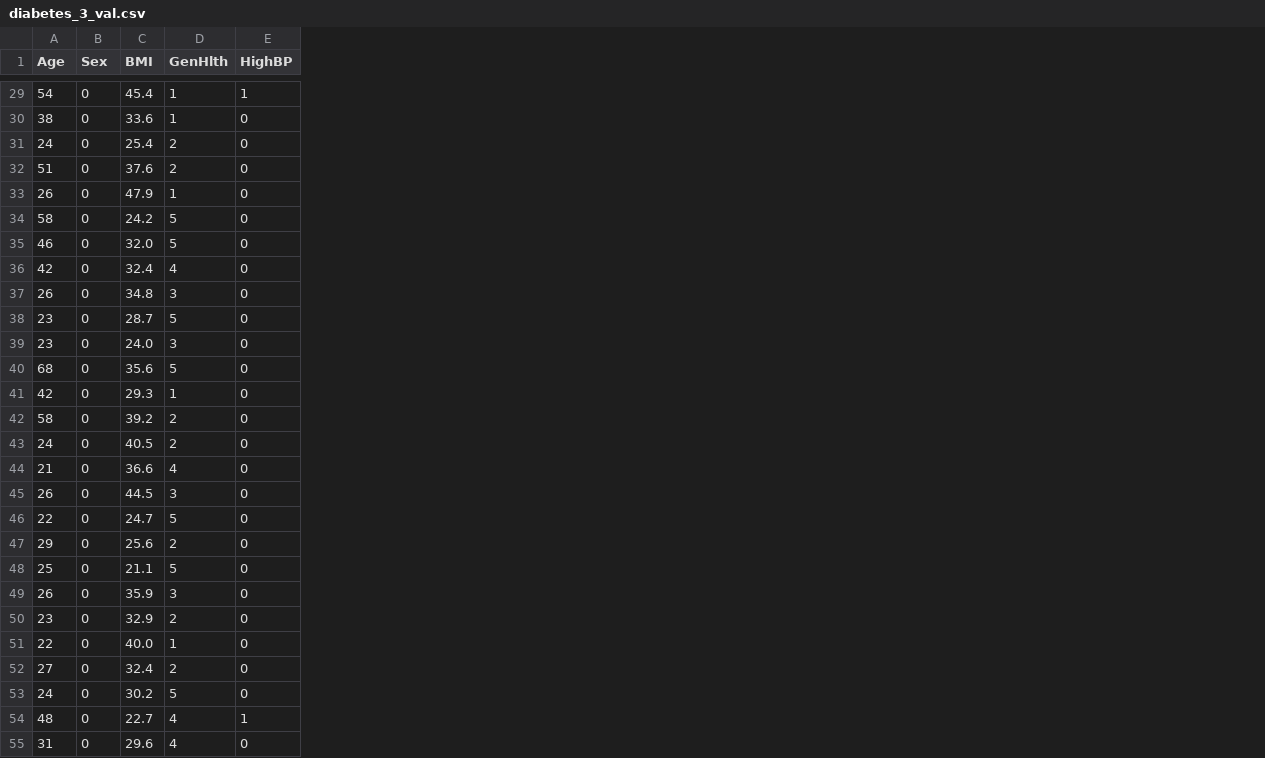
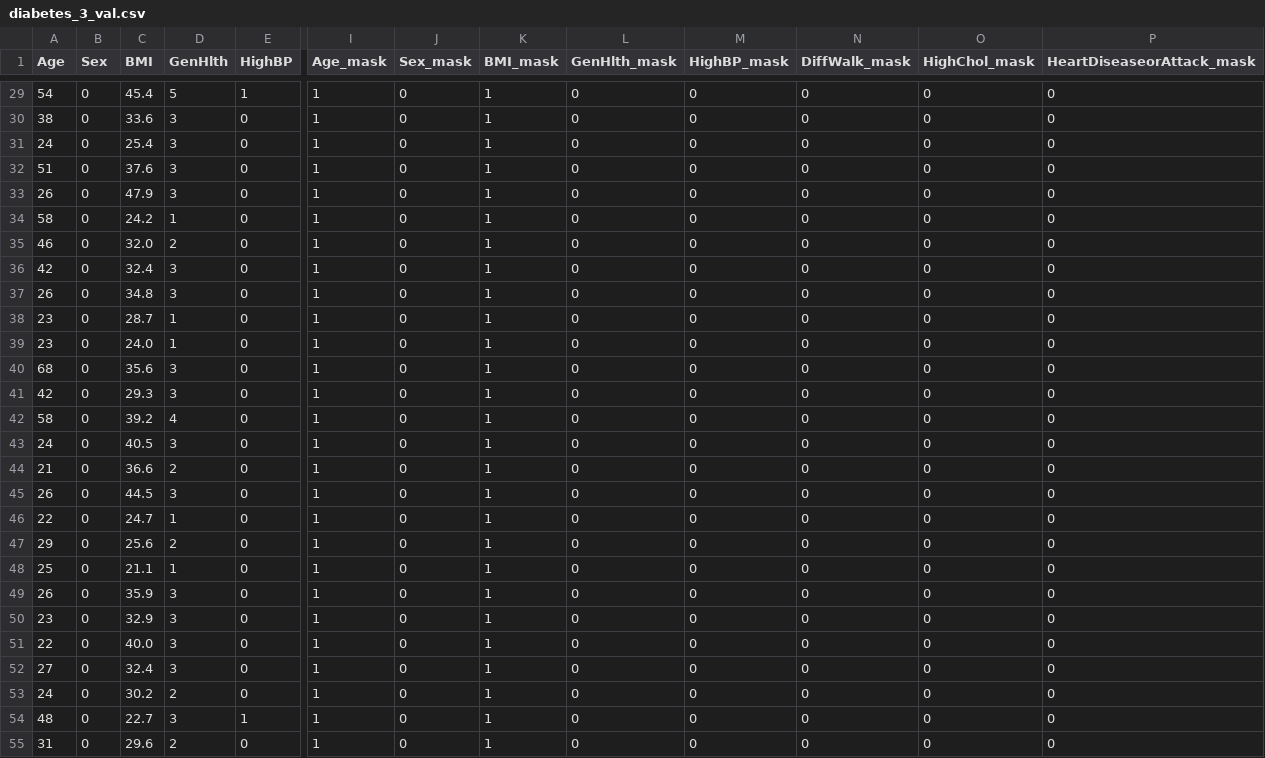
Before and after one commit to MadKeyboardArtist/5703-Federated-Model, a CSV file: Datasets/tabular_3/diabetes_3_val.csv, drawn as a sheet; only a part is shown, gaps mark what is left out; the diff covers the shown part only; the diff names each change by its address in the sheet, - before the commit and + after, or states it on an @@ line.

```diff
--- a/Datasets/tabular_3/diabetes_3_val.csv
+++ b/Datasets/tabular_3/diabetes_3_val.csv
+column I (Age_mask), rows 29-55: all 1
+column J (Sex_mask), rows 29-55: all 0
+column K (BMI_mask), rows 29-55: all 1
+column L (GenHlth_mask), rows 29-55: all 0
+column M (HighBP_mask), rows 29-55: all 0
+column N (DiffWalk_mask), rows 29-55: all 0
+column O (HighChol_mask), rows 29-55: all 0
+column P (HeartDiseaseorAttack_mask), rows 29-55: all 0
-D29 (GenHlth): 1
+D29 (GenHlth): 5
-D30 (GenHlth): 1
+D30 (GenHlth): 3
-D31:D32 (GenHlth): 2
+D31:D32 (GenHlth): 3
-D33 (GenHlth): 1
+D33 (GenHlth): 3
-D34 (GenHlth): 5
+D34 (GenHlth): 1
-D35 (GenHlth): 5
+D35 (GenHlth): 2
-D36 (GenHlth): 4
+D36 (GenHlth): 3
-D38 (GenHlth): 5
+D38 (GenHlth): 1
-D39 (GenHlth): 3
+D39 (GenHlth): 1
-D40 (GenHlth): 5
+D40 (GenHlth): 3
-D41 (GenHlth): 1
+D41 (GenHlth): 3
-D42 (GenHlth): 2
+D42 (GenHlth): 4
-D43 (GenHlth): 2
+D43 (GenHlth): 3
-D44 (GenHlth): 4
+D44 (GenHlth): 2
-D46 (GenHlth): 5
+D46 (GenHlth): 1
-D48 (GenHlth): 5
+D48 (GenHlth): 1
-D50 (GenHlth): 2
+D50 (GenHlth): 3
-D51 (GenHlth): 1
+D51 (GenHlth): 3
-D52 (GenHlth): 2
+D52 (GenHlth): 3
-D53 (GenHlth): 5
+D53 (GenHlth): 2
-D54 (GenHlth): 4
+D54 (GenHlth): 3
-D55 (GenHlth): 4
+D55 (GenHlth): 2
```
Also changed, not shown: 111 edited cells elsewhere in this file, Datasets/tabular_3/diabetes_3_test.csv, 7 other files.
